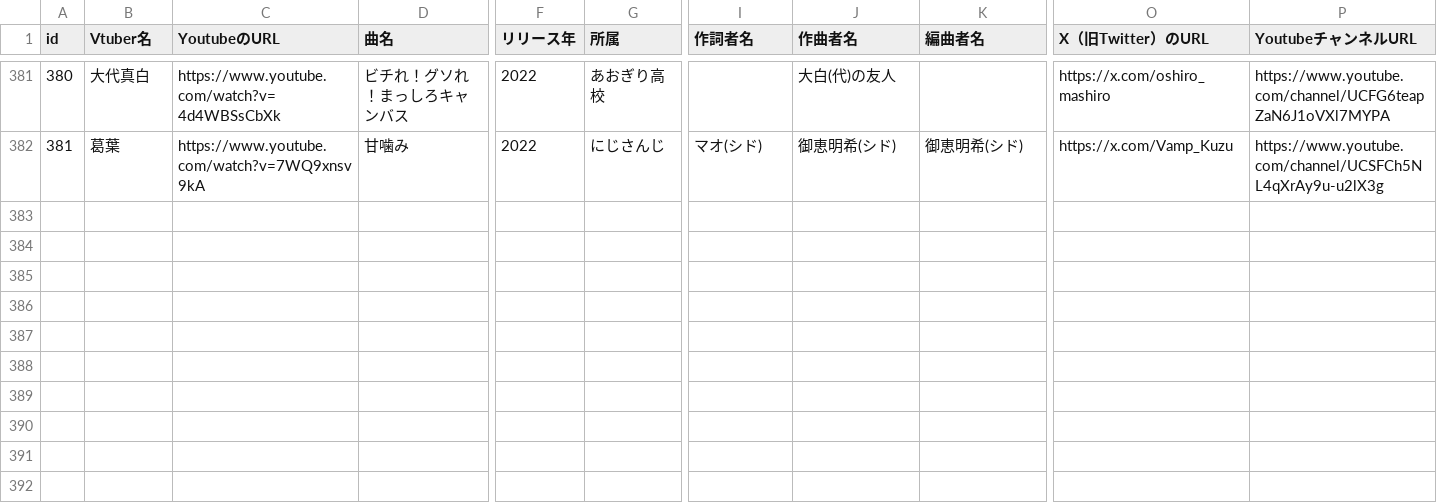
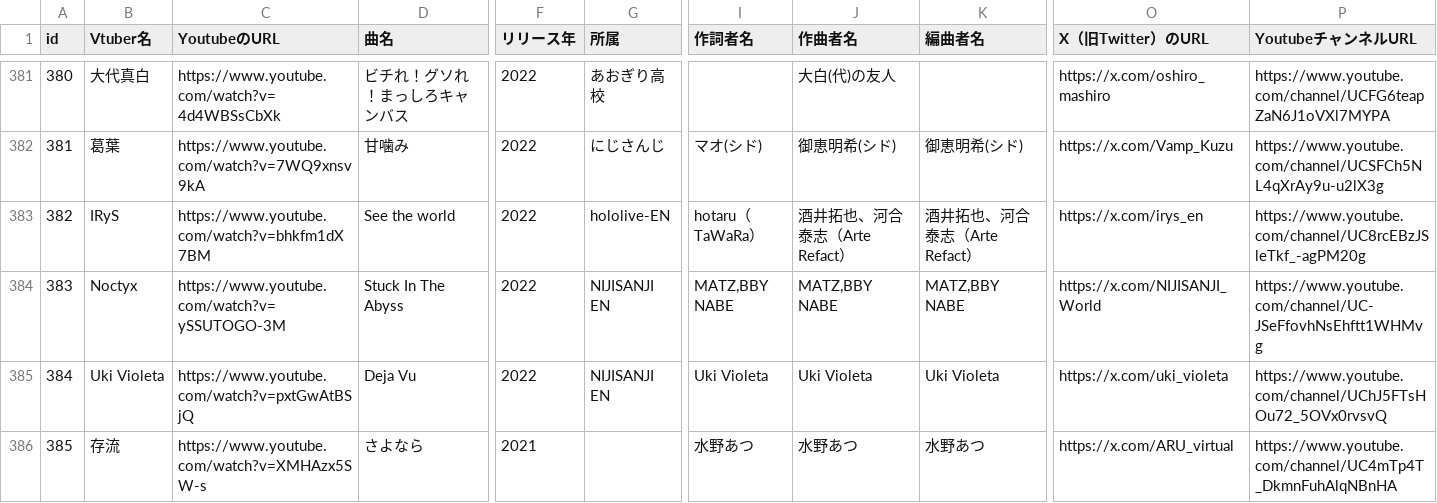
Before and after one commit to take8jp/vosl, a CSV file: csv/VOSL.csv, drawn as a sheet; only a part is shown, gaps mark what is left out; rows hold the shown columns only; the diff names each change by its address in the sheet, - before the commit and + after, or states it on an @@ line.

```diff
--- a/csv/VOSL.csv
+++ b/csv/VOSL.csv
+row 383: 382 | IRyS | https://www.youtube.com/watch?v=bhkfm1dX7BM | See the world | 2022 | hololive-EN | hotaru（TaWaRa） | 酒井拓也、河合泰志（Arte Refact） | 酒井拓也、河合泰志（Arte Refact） | https://x.com/irys_en | https://www.youtube.com/channel/UC8rcEBzJSleTkf_-agPM20g
+row 384: 383 | Noctyx | https://www.youtube.com/watch?v=ySSUTOGO-3M | Stuck In The Abyss | 2022 | NIJISANJI EN | MATZ,BBY NABE | MATZ,BBY NABE | MATZ,BBY NABE | https://x.com/NIJISANJI_World | https://www.youtube.com/channel/UC-JSeFfovhNsEhftt1WHMvg
+row 385: 384 | Uki Violeta | https://www.youtube.com/watch?v=pxtGwAtBSjQ | Deja Vu | 2022 | NIJISANJI EN | Uki Violeta | Uki Violeta | Uki Violeta | https://x.com/uki_violeta | https://www.youtube.com/channel/UChJ5FTsHOu72_5OVx0rvsvQ
+row 386: 385 | 存流 | https://www.youtube.com/watch?v=XMHAzx5SW-s | さよなら | 2021 |  | 水野あつ | 水野あつ | 水野あつ | https://x.com/ARU_virtual | https://www.youtube.com/channel/UC4mTp4T_DkmnFuhAlqNBnHA
```
Also changed, not shown: 1 other file.
